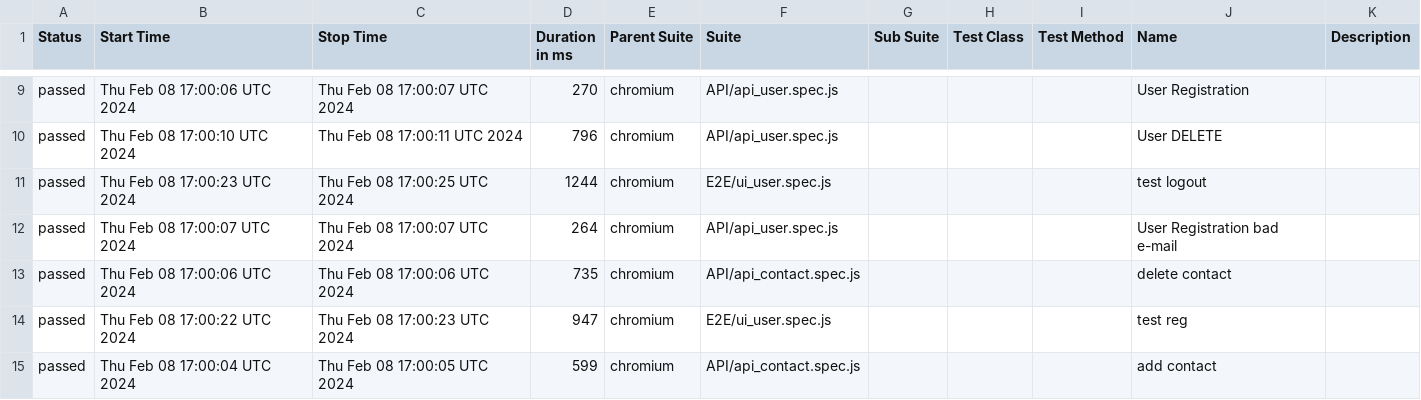
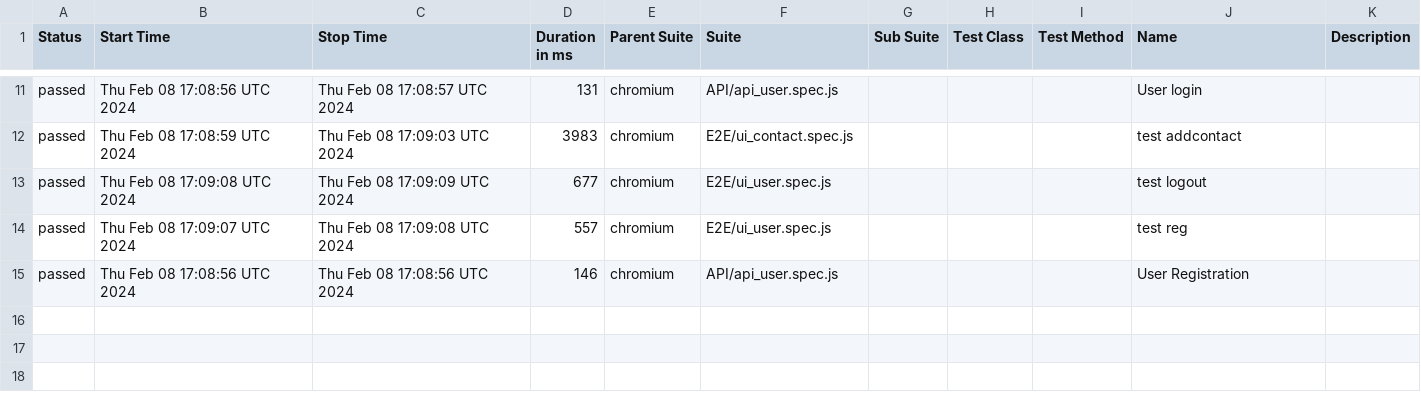
Before and after one commit to DislocatedBo/qa_js_project, a CSV file: data/suites.csv, drawn as a sheet; only a part is shown, gaps mark what is left out; the diff covers the shown part only.

```diff
--- a/data/suites.csv
+++ b/data/suites.csv
@@ -9,7 +11,5 @@
-"passed","Thu Feb 08 17:00:06 UTC 2024","Thu Feb 08 17:00:07 UTC 2024","270","chromium","API/api_user.spec.js","","","","User Registration",""
-"passed","Thu Feb 08 17:00:10 UTC 2024","Thu Feb 08 17:00:11 UTC 2024","796","chromium","API/api_user.spec.js","","","","User DELETE",""
-"passed","Thu Feb 08 17:00:23 UTC 2024","Thu Feb 08 17:00:25 UTC 2024","1244","chromium","E2E/ui_user.spec.js","","","","test logout",""
-"passed","Thu Feb 08 17:00:07 UTC 2024","Thu Feb 08 17:00:07 UTC 2024","264","chromium","API/api_user.spec.js","","","","User Registration bad e-mail",""
-"passed","Thu Feb 08 17:00:06 UTC 2024","Thu Feb 08 17:00:06 UTC 2024","735","chromium","API/api_contact.spec.js","","","","delete contact",""
-"passed","Thu Feb 08 17:00:22 UTC 2024","Thu Feb 08 17:00:23 UTC 2024","947","chromium","E2E/ui_user.spec.js","","","","test reg",""
-"passed","Thu Feb 08 17:00:04 UTC 2024","Thu Feb 08 17:00:05 UTC 2024","599","chromium","API/api_contact.spec.js","","","","add contact",""
+"passed","Thu Feb 08 17:08:56 UTC 2024","Thu Feb 08 17:08:57 UTC 2024","131","chromium","API/api_user.spec.js","","","","User login",""
+"passed","Thu Feb 08 17:08:59 UTC 2024","Thu Feb 08 17:09:03 UTC 2024","3983","chromium","E2E/ui_contact.spec.js","","","","test addcontact",""
+"passed","Thu Feb 08 17:09:08 UTC 2024","Thu Feb 08 17:09:09 UTC 2024","677","chromium","E2E/ui_user.spec.js","","","","test logout",""
+"passed","Thu Feb 08 17:09:07 UTC 2024","Thu Feb 08 17:09:08 UTC 2024","557","chromium","E2E/ui_user.spec.js","","","","test reg",""
+"passed","Thu Feb 08 17:08:56 UTC 2024","Thu Feb 08 17:08:56 UTC 2024","146","chromium","API/api_user.spec.js","","","","User Registration",""
```
Also changed, not shown: 2 added rows and 29 edited cells elsewhere in this file, 50 other files.
